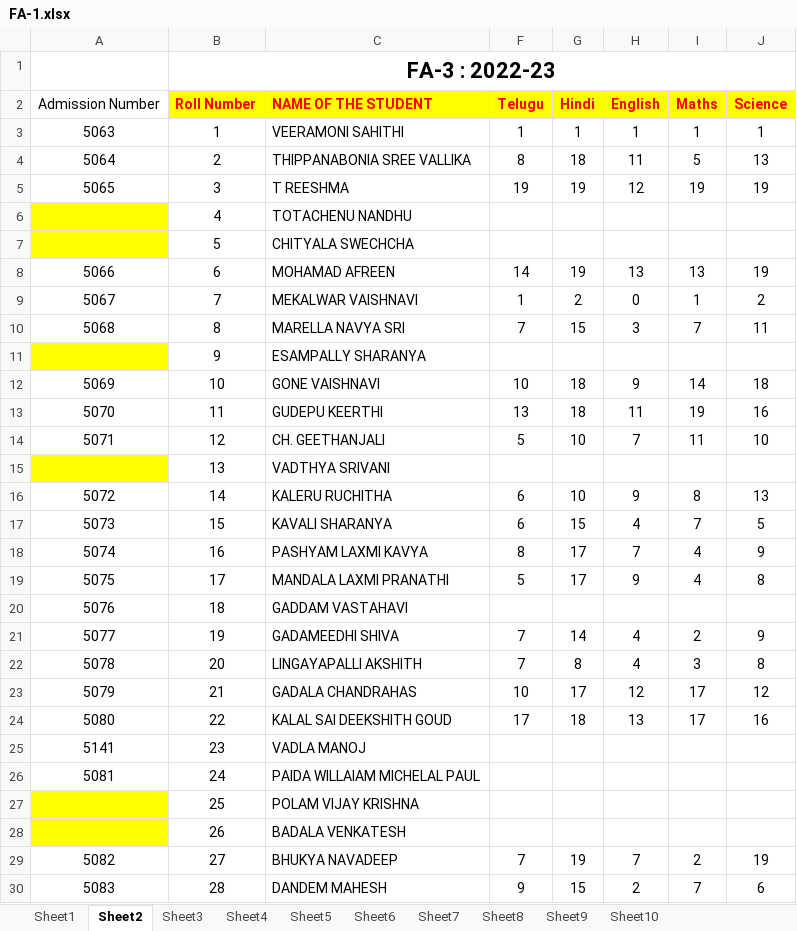
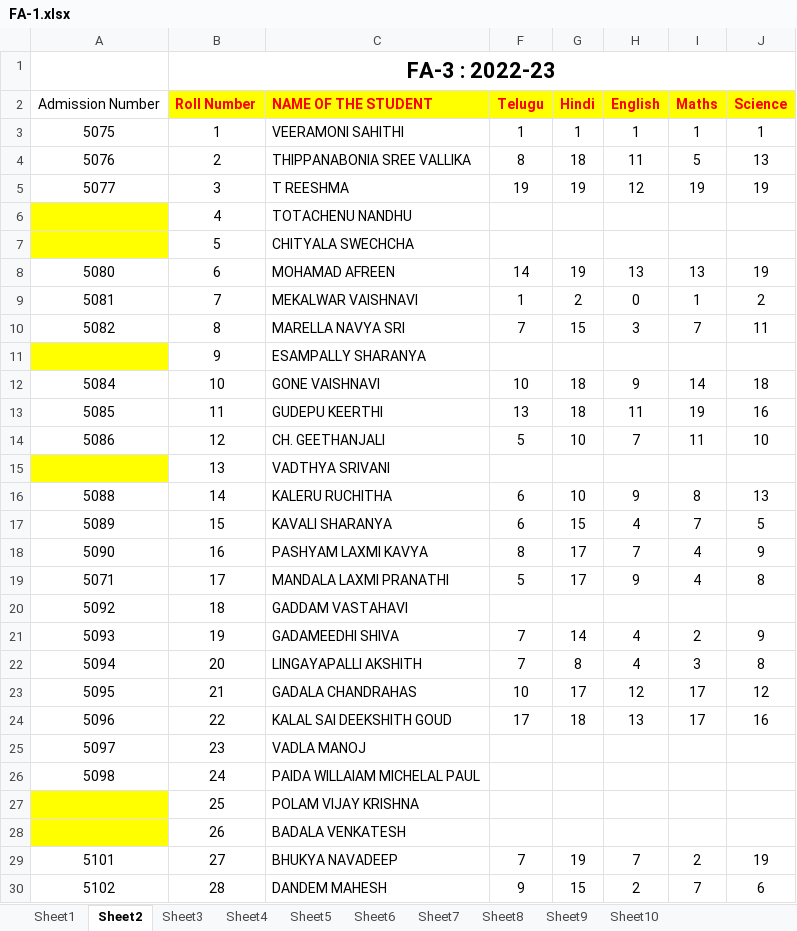
Before and after one commit to pvn-pragathi/PVN, an Excel workbook: student-marks-sheet/FA-1.xlsx, sheet Sheet2, drawn as a sheet; only a part is shown; values as stored, in another font and other column widths than the file's, no borders; the diff covers the shown part only; the diff names each change by its address in the sheet, - before the commit and + after, or states it on an @@ line.

```diff
--- a/student-marks-sheet/FA-1.xlsx (sheet Sheet2)
+++ b/student-marks-sheet/FA-1.xlsx (sheet Sheet2)
-A3: 5063
+A3: 5075
-A4: 5064
+A4: 5076
-A5: 5065
+A5: 5077
-A8: 5066
+A8: 5080
-A9: 5067
+A9: 5081
-A10: 5068
+A10: 5082
-A12: 5069
+A12: 5084
-A13: 5070
+A13: 5085
-A14: 5071
+A14: 5086
-A16: 5072
+A16: 5088
-A17: 5073
+A17: 5089
-A18: 5074
+A18: 5090
-A19: 5075
+A19: 5071
-A20: 5076
+A20: 5092
-A21: 5077
+A21: 5093
-A22: 5078
+A22: 5094
-A23: 5079
+A23: 5095
-A24: 5080
+A24: 5096
-A25: 5141
+A25: 5097
-A26: 5081
+A26: 5098
-A29: 5082
+A29: 5101
-A30: 5083
+A30: 5102
```
Also changed, not shown: 19 edited cells elsewhere in this sheet, sheet Sheet4, sheet Sheet3, sheet Sheet5, sheet Sheet1, sheet Sheet6, sheet Sheet7, 1 more sheet, 33 other files.
